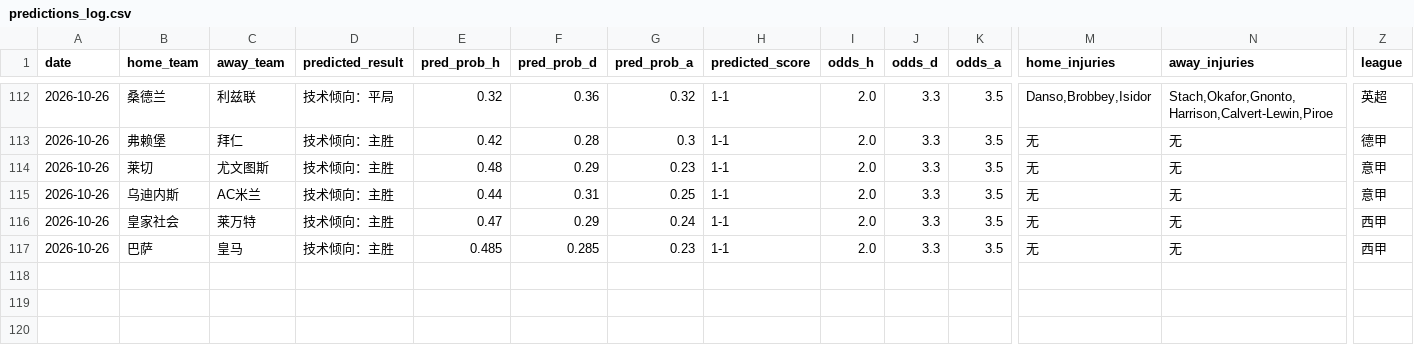
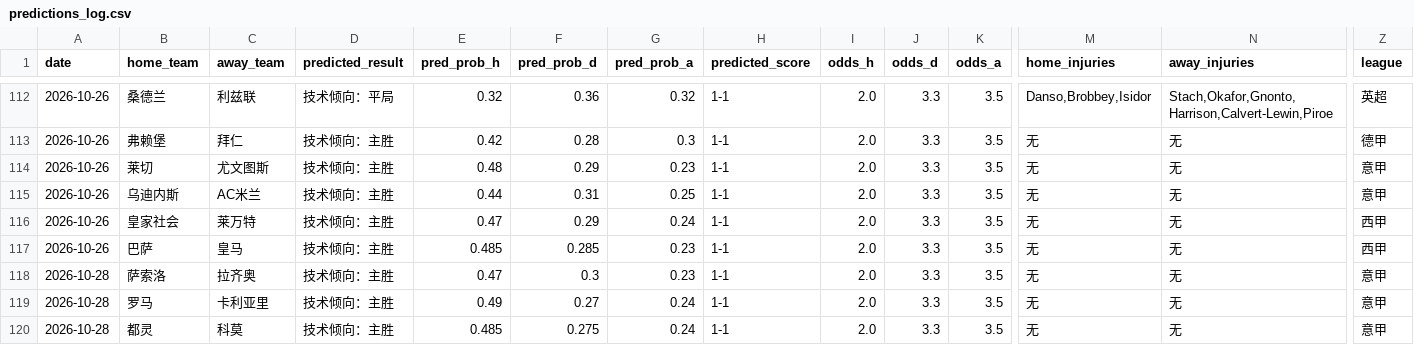
Before and after one commit to kejiqun/epl-prediction, a CSV file: predictions_log.csv, drawn as a sheet; only a part is shown, gaps mark what is left out; rows hold the shown columns only; the diff names each change by its address in the sheet, - before the commit and + after, or states it on an @@ line.

```diff
--- a/predictions_log.csv
+++ b/predictions_log.csv
+row 118: 2026-10-28 | 萨索洛 | 拉齐奥 | 技术倾向：主胜 | 0.47 | 0.3 | 0.23 | 1-1 | 2.0 | 3.3 | 3.5 | 无 | 无 | 意甲
+row 119: 2026-10-28 | 罗马 | 卡利亚里 | 技术倾向：主胜 | 0.49 | 0.27 | 0.24 | 1-1 | 2.0 | 3.3 | 3.5 | 无 | 无 | 意甲
+row 120: 2026-10-28 | 都灵 | 科莫 | 技术倾向：主胜 | 0.485 | 0.275 | 0.24 | 1-1 | 2.0 | 3.3 | 3.5 | 无 | 无 | 意甲
```
Also changed, not shown: daily_matches.csv, real_odds.csv, 2 other files.
